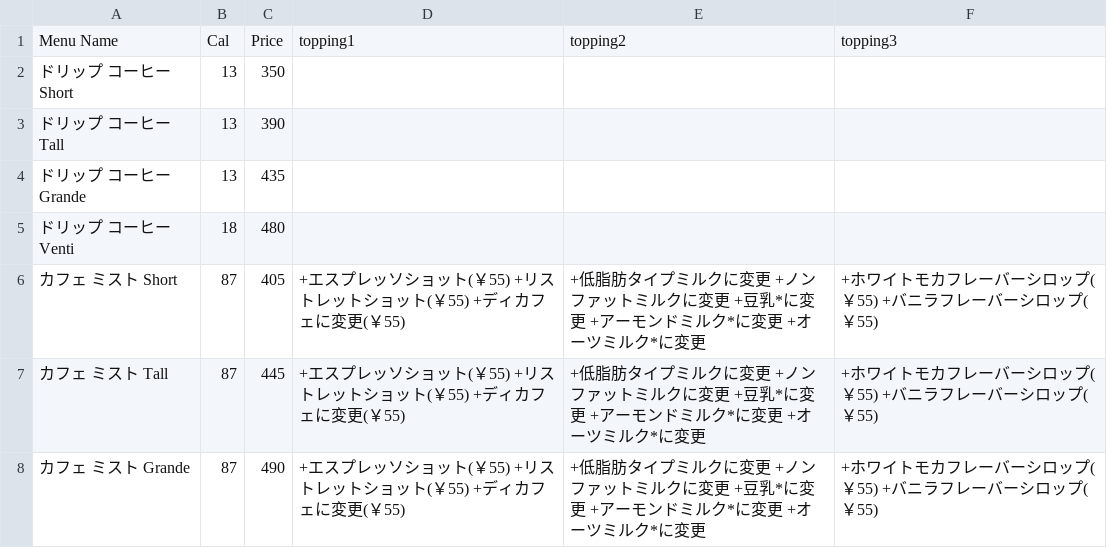
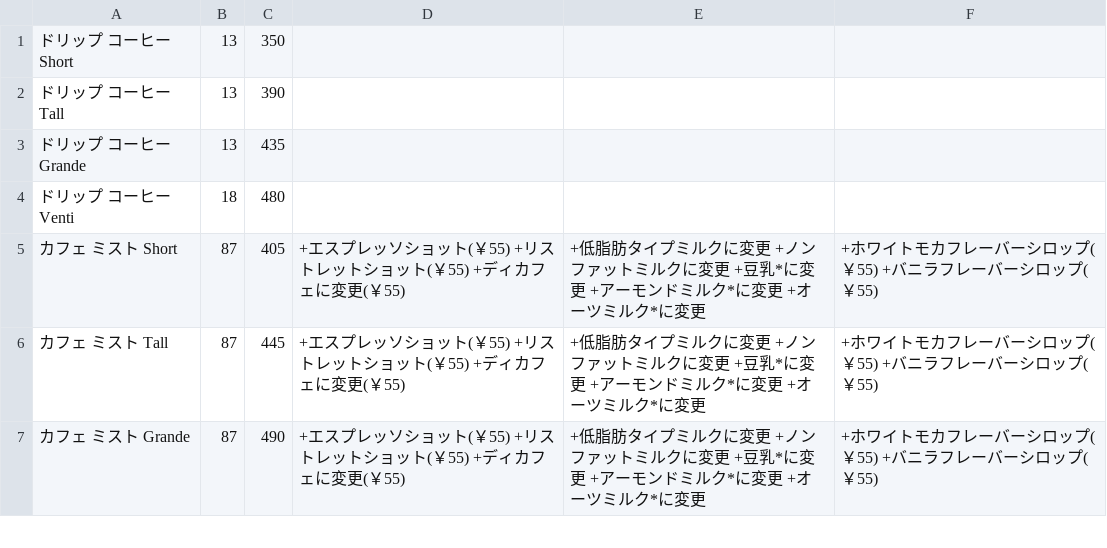
Before and after one commit to SonicGardenCamp/star_gacha, a CSV file: db/menu_prices.csv, drawn as a sheet; only a part is shown.

Commit message:
fix csv

```diff
--- a/db/menu_prices.csv
+++ b/db/menu_prices.csv
@@ -1,2 +1 @@
-Menu Name,Cal,Price,topping1,topping2,topping3
 ドリップ コーヒー Short,13,350,,,
```
